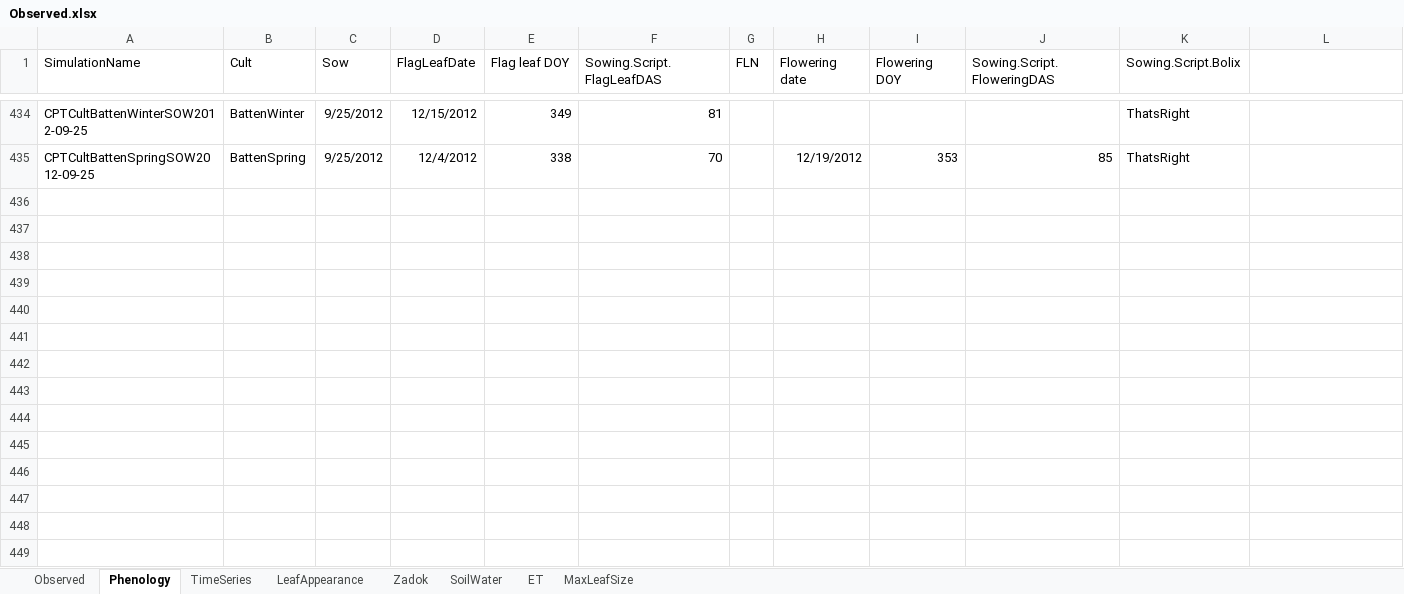
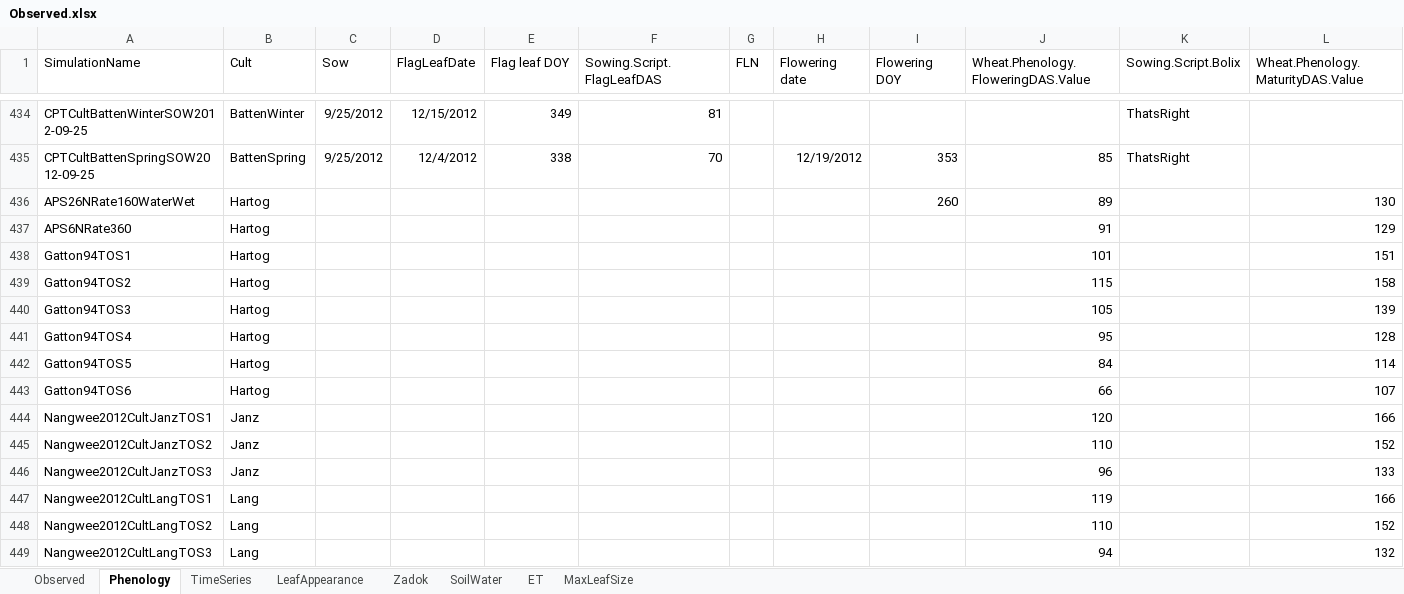
Before and after one commit to APSIMInitiative/ApsimX, an Excel workbook: Prototypes/Wheat/Observed.xlsx, sheet Phenology, drawn as a sheet; only a part is shown, gaps mark what is left out; values as stored, in another font and other column widths than the file's, no borders; the diff names each change by its address in the sheet, - before the commit and + after, or states it on an @@ line.

```diff
--- a/Prototypes/Wheat/Observed.xlsx (sheet Phenology)
+++ b/Prototypes/Wheat/Observed.xlsx (sheet Phenology)
-J1: Sowing.Script.FloweringDAS
+J1: Wheat.Phenology.FloweringDAS.Value
-L1: (empty)
+L1: Wheat.Phenology.MaturityDAS.Value
+row 436: APS26NRate160WaterWet | Hartog |  |  |  |  |  |  | 260 | 89 |  | 130
+row 437: APS6NRate360 | Hartog |  |  |  |  |  |  |  | 91 |  | 129
+row 438: Gatton94TOS1 | Hartog |  |  |  |  |  |  |  | 101 |  | 151
+row 439: Gatton94TOS2 | Hartog |  |  |  |  |  |  |  | 115 |  | 158
+row 440: Gatton94TOS3 | Hartog |  |  |  |  |  |  |  | 105 |  | 139
+row 441: Gatton94TOS4 | Hartog |  |  |  |  |  |  |  | 95 |  | 128
+row 442: Gatton94TOS5 | Hartog |  |  |  |  |  |  |  | 84 |  | 114
+row 443: Gatton94TOS6 | Hartog |  |  |  |  |  |  |  | 66 |  | 107
+row 444: Nangwee2012CultJanzTOS1 | Janz |  |  |  |  |  |  |  | 120 |  | 166
+row 445: Nangwee2012CultJanzTOS2 | Janz |  |  |  |  |  |  |  | 110 |  | 152
+row 446: Nangwee2012CultJanzTOS3 | Janz |  |  |  |  |  |  |  | 96 |  | 133
+row 447: Nangwee2012CultLangTOS1 | Lang |  |  |  |  |  |  |  | 119 |  | 166
+row 448: Nangwee2012CultLangTOS2 | Lang |  |  |  |  |  |  |  | 110 |  | 152
+row 449: Nangwee2012CultLangTOS3 | Lang |  |  |  |  |  |  |  | 94 |  | 132
```
Also changed, not shown: sheet Observed, charts or pictures, 1 other file.
